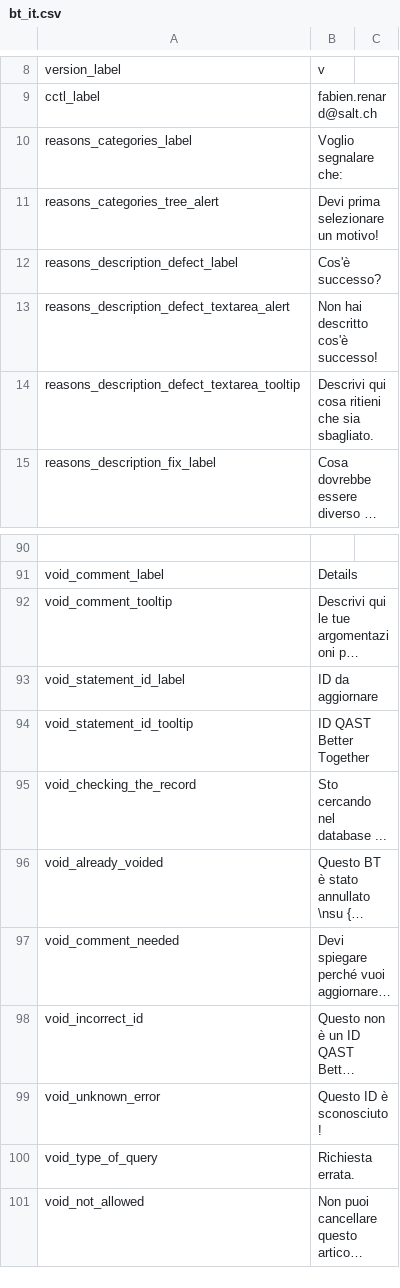
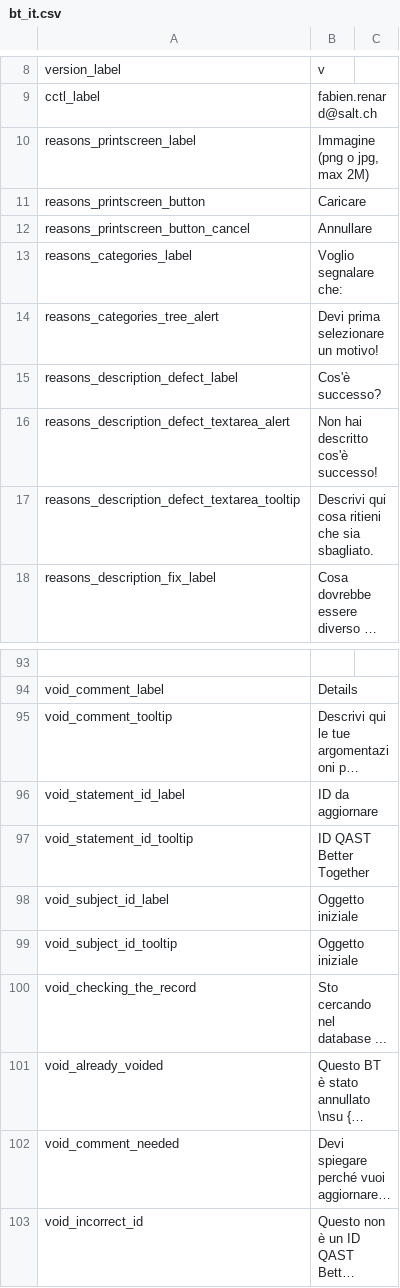
Before and after one commit to gamahachaa/better_together, a CSV file: assets/locales/it-IT/bt_it.csv, drawn as a sheet; only a part is shown, gaps mark what is left out; the shorter side is filled out with more unchanged rows; long unchanged cells end in ….

```diff
--- a/assets/locales/it-IT/bt_it.csv
+++ b/assets/locales/it-IT/bt_it.csv
@@ -9,2 +9,5 @@ version_label;v
 cctl_label;fabien.renard@salt.ch
+reasons_printscreen_label;Immagine (png o jpg, max 2M)
+reasons_printscreen_button;Caricare
+reasons_printscreen_button_cancel;Annullare
 reasons_categories_label;Voglio segnalare che:
@@ -94,2 +97,4 @@ void_statement_id_label;ID da aggiornare
 void_statement_id_tooltip;ID QAST Better Together
+void_subject_id_label;Oggetto iniziale
+void_subject_id_tooltip;Oggetto iniziale
 void_checking_the_record;Sto cercando nel database ...
```
Also changed, not shown: assets/locales/de-DE/bt_de.csv, assets/locales/en-GB/bt_en.csv, 17 other files.
